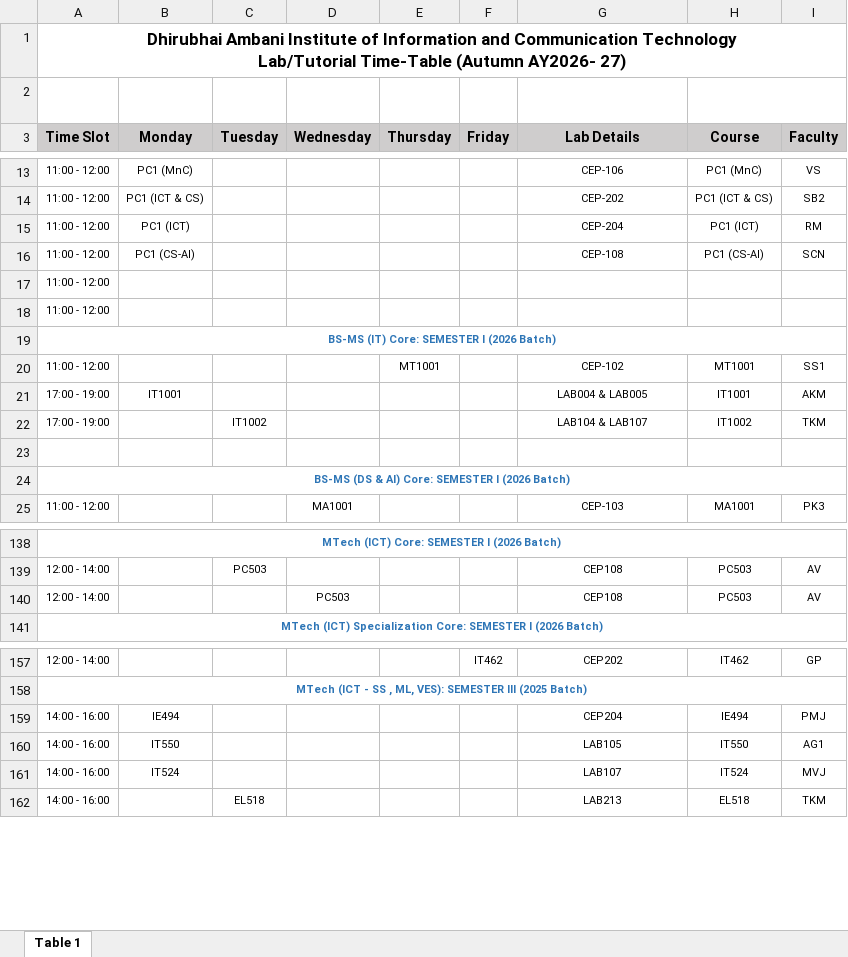
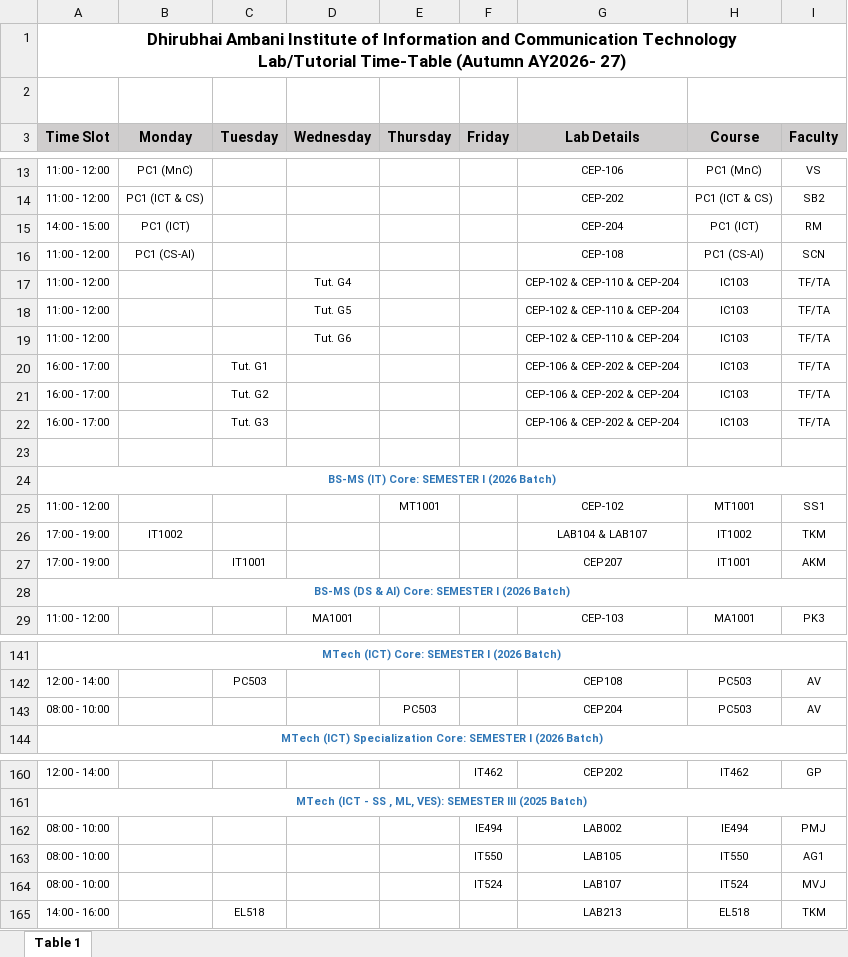
Before and after one commit to Piyushtanwani/DAU-buddy, an Excel workbook: data/Lab Data.xlsx, sheet Table 1, drawn as a sheet; only a part is shown, gaps mark what is left out; values as stored, in another font and other column widths than the file's, no borders; charts and pictures not drawn; removed rows and columns are numbered as before the commit, all else as after; the diff covers the shown part only; the diff names each change by its address in the sheet, - before the commit and + after, or states it on an @@ line.

Commit message:
updated recent lab data

```diff
--- a/data/Lab Data.xlsx (sheet Table 1)
+++ b/data/Lab Data.xlsx (sheet Table 1)
-A15 (Time Slot): 11:00 - 12:00
+A15 (Time Slot): 14:00 - 15:00
-row 17: 11:00 - 12:00
+row 17: 11:00 - 12:00 |  |  | Tut. G4 |  |  | CEP-102 & CEP-110 & CEP-204 | IC103 | TF/TA
+row 18: 11:00 - 12:00 |  |  | Tut. G5 |  |  | CEP-102 & CEP-110 & CEP-204 | IC103 | TF/TA
+row 19: 11:00 - 12:00 |  |  | Tut. G6 |  |  | CEP-102 & CEP-110 & CEP-204 | IC103 | TF/TA
+row 20: 16:00 - 17:00 |  | Tut. G1 |  |  |  | CEP-106 & CEP-202 & CEP-204 | IC103 | TF/TA
+row 21: 16:00 - 17:00 |  | Tut. G2 |  |  |  | CEP-106 & CEP-202 & CEP-204 | IC103 | TF/TA
+row 22: 16:00 - 17:00 |  | Tut. G3 |  |  |  | CEP-106 & CEP-202 & CEP-204 | IC103 | TF/TA
-A23 (Time Slot): 11:00 - 12:00
+A23 (Time Slot): (empty)
-B26 (Monday): IT1001
+B26 (Monday): IT1002
-G26 (Lab Details): LAB004 & LAB005
+G26 (Lab Details): LAB104 & LAB107
-H26 (Course): IT1001
+H26 (Course): IT1002
-I26 (Faculty): AKM
+I26 (Faculty): TKM
-C27 (Tuesday): IT1002
+C27 (Tuesday): IT1001
-G27 (Lab Details): LAB104 & LAB107
+G27 (Lab Details): CEP207
-H27 (Course): IT1002
+H27 (Course): IT1001
-I27 (Faculty): TKM
+I27 (Faculty): AKM
-row 23: (empty)
-row 140: 12:00 - 14:00 |  |  | PC503 |  |  | CEP108 | PC503 | AV
+row 143: 08:00 - 10:00 |  |  |  | PC503 |  | CEP204 | PC503 | AV
-row 159: 14:00 - 16:00 | IE494 |  |  |  |  | CEP204 | IE494 | PMJ
+row 162: 08:00 - 10:00 |  |  |  |  | IE494 | LAB002 | IE494 | PMJ
-A163:A164 (Time Slot): 14:00 - 16:00
+A163:A164 (Time Slot): 08:00 - 10:00
-B163 (Monday): IT550
+B163 (Monday): (empty)
-F163 (Friday): (empty)
+F163 (Friday): IT550
-B164 (Monday): IT524
+B164 (Monday): (empty)
-F164 (Friday): (empty)
+F164 (Friday): IT524
```
Also changed, not shown: 2 added rows, 4 removed rows, 1 moved row and 35 edited cells elsewhere in this sheet, 2 other files.
